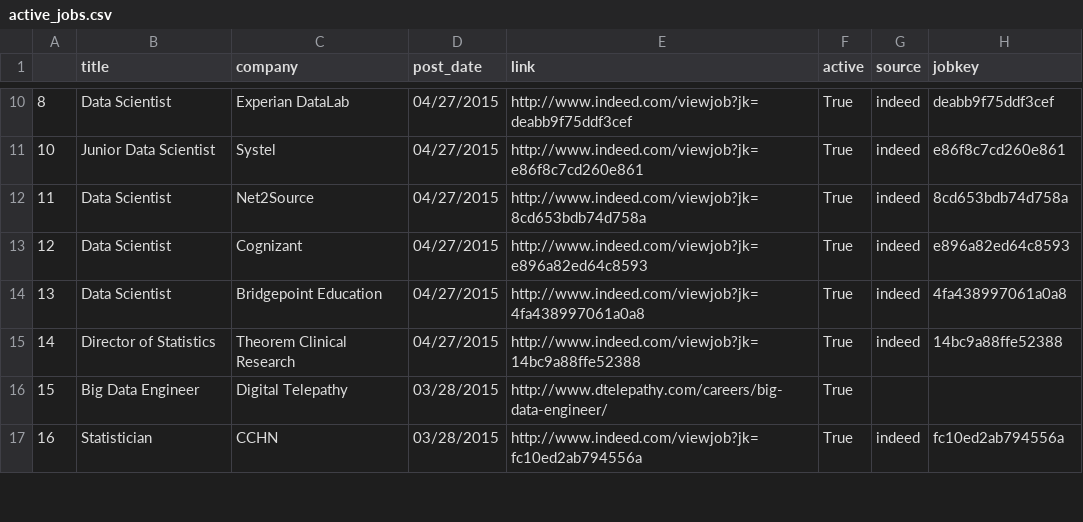
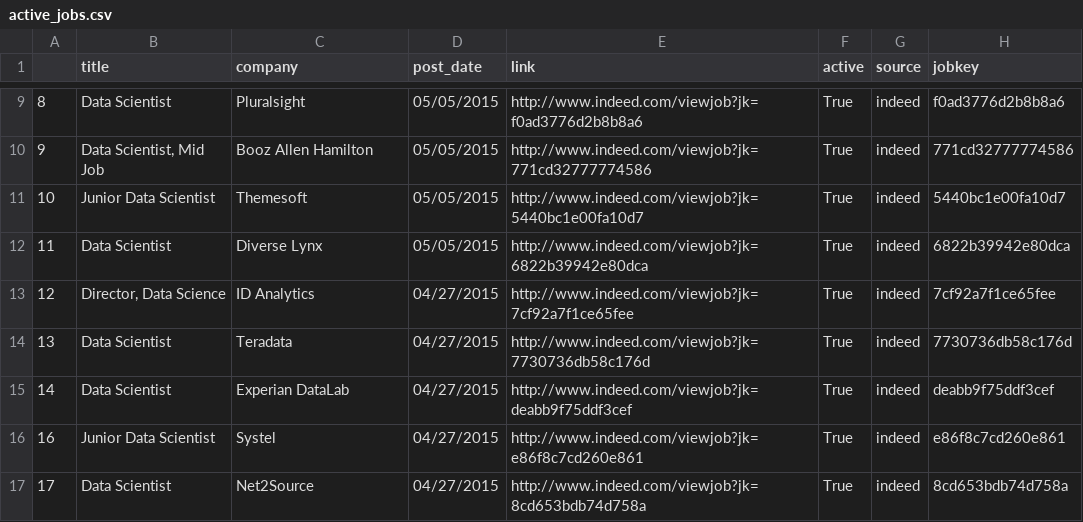
Before and after one commit to sdanalytics/sdanalytics.github.io, a CSV file: _data/active_jobs.csv, drawn as a sheet; only a part is shown, gaps mark what is left out; the diff covers the shown part only.

```diff
--- a/_data/active_jobs.csv
+++ b/_data/active_jobs.csv
@@ -10,8 +9,9 @@
-8,Data Scientist,Experian DataLab,04/27/2015,http://www.indeed.com/viewjob?jk=deabb9f75ddf3cef,True,indeed,deabb9f75ddf3cef
-10,Junior Data Scientist,Systel,04/27/2015,http://www.indeed.com/viewjob?jk=e86f8c7cd260e861,True,indeed,e86f8c7cd260e861
-11,Data Scientist,Net2Source,04/27/2015,http://www.indeed.com/viewjob?jk=8cd653bdb74d758a,True,indeed,8cd653bdb74d758a
-12,Data Scientist,Cognizant,04/27/2015,http://www.indeed.com/viewjob?jk=e896a82ed64c8593,True,indeed,e896a82ed64c8593
-13,Data Scientist,Bridgepoint Education,04/27/2015,http://www.indeed.com/viewjob?jk=4fa438997061a0a8,True,indeed,4fa438997061a0a8
-14,Director of Statistics,Theorem Clinical Research,04/27/2015,http://www.indeed.com/viewjob?jk=14bc9a88ffe52388,True,indeed,14bc9a88ffe52388
-15,Big Data Engineer,Digital Telepathy,03/28/2015,http://www.dtelepathy.com/careers/big-data-engineer/,True,,
-16,Statistician,CCHN,03/28/2015,http://www.indeed.com/viewjob?jk=fc10ed2ab794556a,True,indeed,fc10ed2ab794556a
+8,Data Scientist,Pluralsight,05/05/2015,http://www.indeed.com/viewjob?jk=f0ad3776d2b8b8a6,True,indeed,f0ad3776d2b8b8a6
+9,"Data Scientist, Mid Job",Booz Allen Hamilton,05/05/2015,http://www.indeed.com/viewjob?jk=771cd32777774586,True,indeed,771cd32777774586
+10,Junior Data Scientist,Themesoft,05/05/2015,http://www.indeed.com/viewjob?jk=5440bc1e00fa10d7,True,indeed,5440bc1e00fa10d7
+11,Data Scientist,Diverse Lynx,05/05/2015,http://www.indeed.com/viewjob?jk=6822b39942e80dca,True,indeed,6822b39942e80dca
+12,"Director, Data Science",ID Analytics,04/27/2015,http://www.indeed.com/viewjob?jk=7cf92a7f1ce65fee,True,indeed,7cf92a7f1ce65fee
+13,Data Scientist,Teradata,04/27/2015,http://www.indeed.com/viewjob?jk=7730736db58c176d,True,indeed,7730736db58c176d
+14,Data Scientist,Experian DataLab,04/27/2015,http://www.indeed.com/viewjob?jk=deabb9f75ddf3cef,True,indeed,deabb9f75ddf3cef
+16,Junior Data Scientist,Systel,04/27/2015,http://www.indeed.com/viewjob?jk=e86f8c7cd260e861,True,indeed,e86f8c7cd260e861
+17,Data Scientist,Net2Source,04/27/2015,http://www.indeed.com/viewjob?jk=8cd653bdb74d758a,True,indeed,8cd653bdb74d758a
```
Also changed, not shown: 4 added rows, 4 removed rows and 81 edited cells elsewhere in this file, _data/jobs.csv.
